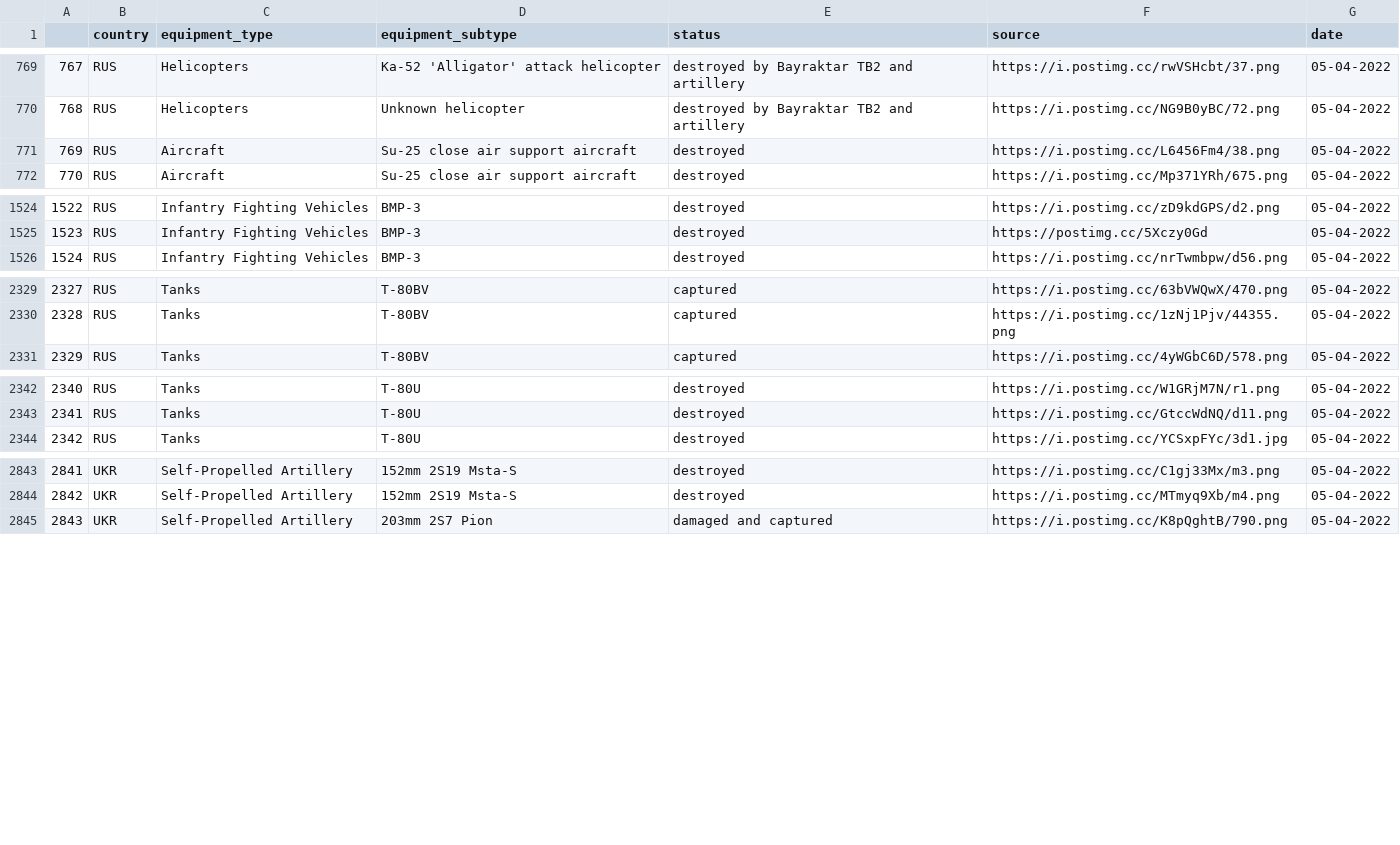
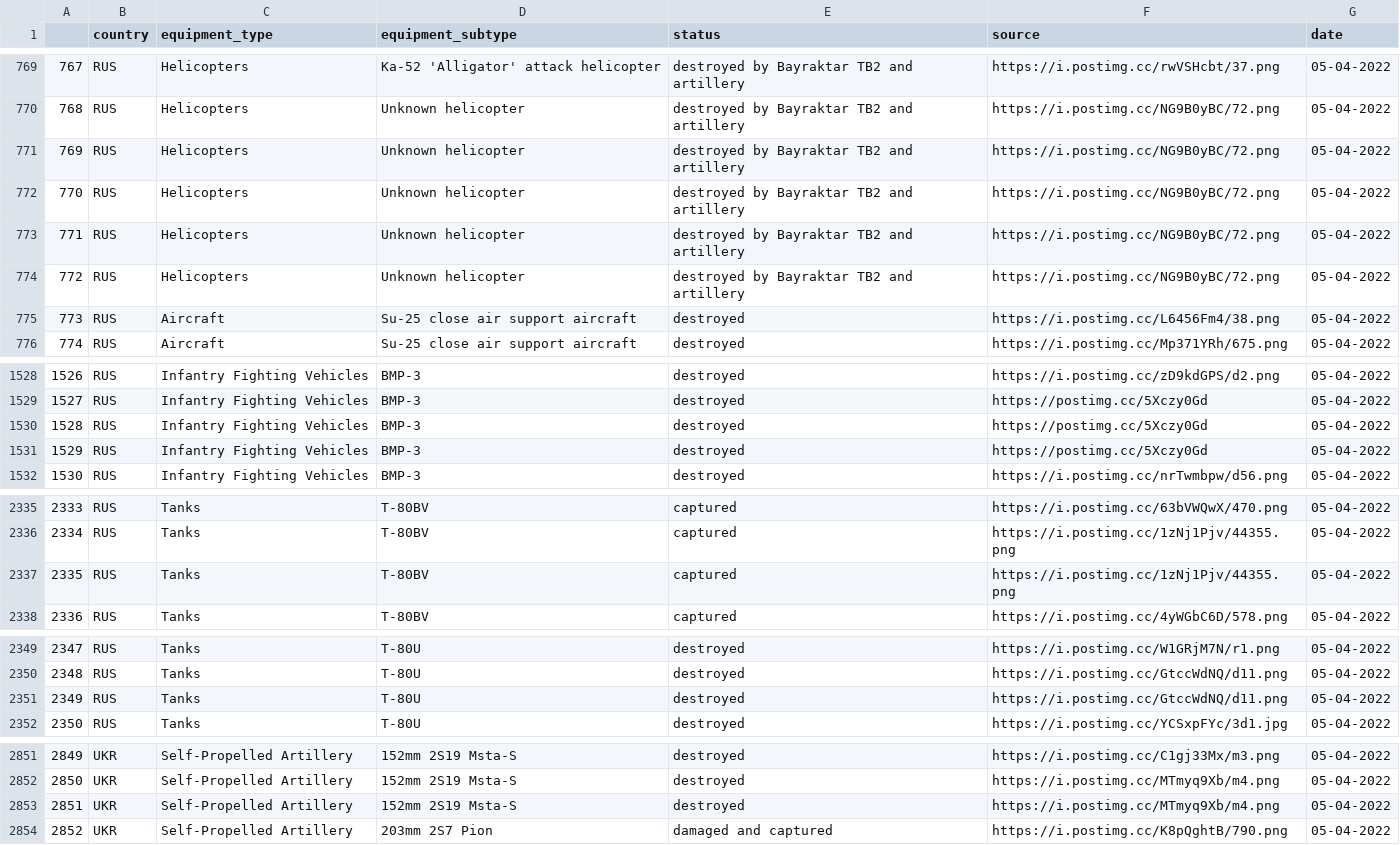
Before and after one commit to Ganymede23/scrape_oryx_py, a CSV file: output_files/2022-04-05.csv, drawn as a sheet; only a part is shown, gaps mark what is left out; addresses are those after the commit; the diff names each change by its address in the sheet, - before the commit and + after, or states it on an @@ line.

```diff
--- a/output_files/2022-04-05.csv
+++ b/output_files/2022-04-05.csv
+row 771: 769 | RUS | Helicopters | Unknown helicopter | destroyed by Bayraktar TB2 and artillery | https://i.postimg.cc/NG9B0yBC/72.png | 05-04-2022
+row 772: 770 | RUS | Helicopters | Unknown helicopter | destroyed by Bayraktar TB2 and artillery | https://i.postimg.cc/NG9B0yBC/72.png | 05-04-2022
+row 773: 771 | RUS | Helicopters | Unknown helicopter | destroyed by Bayraktar TB2 and artillery | https://i.postimg.cc/NG9B0yBC/72.png | 05-04-2022
+row 774: 772 | RUS | Helicopters | Unknown helicopter | destroyed by Bayraktar TB2 and artillery | https://i.postimg.cc/NG9B0yBC/72.png | 05-04-2022
@@ column A renumbered from row 775 down @@
+row 1530: 1528 | RUS | Infantry Fighting Vehicles | BMP-3 | destroyed | https://postimg.cc/5Xczy0Gd | 05-04-2022
+row 1531: 1529 | RUS | Infantry Fighting Vehicles | BMP-3 | destroyed | https://postimg.cc/5Xczy0Gd | 05-04-2022
+row 2337: 2335 | RUS | Tanks | T-80BV | captured | https://i.postimg.cc/1zNj1Pjv/44355.png | 05-04-2022
+row 2351: 2349 | RUS | Tanks | T-80U | destroyed | https://i.postimg.cc/GtccWdNQ/d11.png | 05-04-2022
+row 2853: 2851 | UKR | Self-Propelled Artillery | 152mm 2S19 Msta-S | destroyed | https://i.postimg.cc/MTmyq9Xb/m4.png | 05-04-2022
```
Also changed, not shown: output_files/2022-04-06.csv, output_files/2022-04-07.csv, 44 other files.
